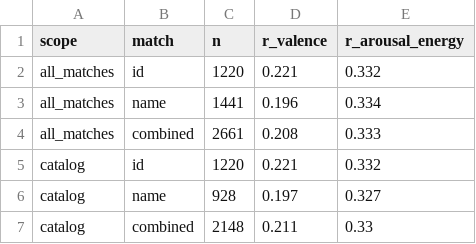
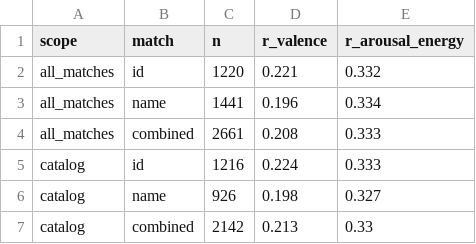
Before and after one commit to Somnath15dec/CommitConn, a CSV file: data/proc/muse_validation.csv, drawn as a sheet.

```diff
--- a/data/proc/muse_validation.csv
+++ b/data/proc/muse_validation.csv
@@ -4,4 +4,4 @@ all_matches,name,1441,0.196,0.334
 all_matches,combined,2661,0.208,0.333
-catalog,id,1220,0.221,0.332
-catalog,name,928,0.197,0.327
-catalog,combined,2148,0.211,0.33
+catalog,id,1216,0.224,0.333
+catalog,name,926,0.198,0.327
+catalog,combined,2142,0.213,0.33
```
Also changed, not shown: data/proc/rule_precision_tune.csv, 10 other files.
